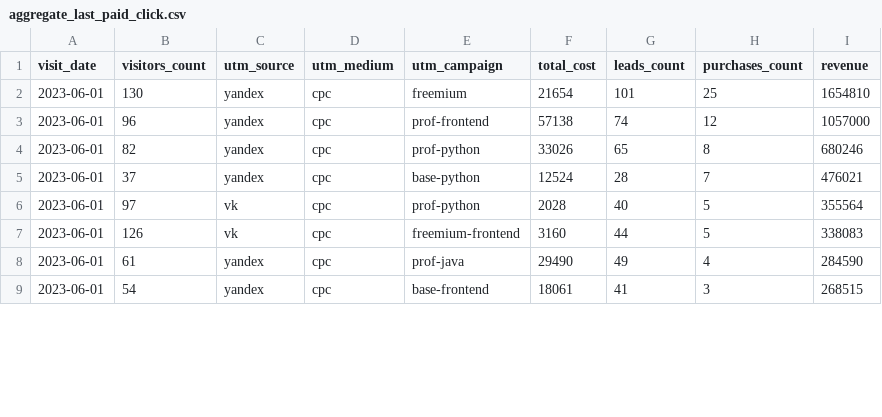
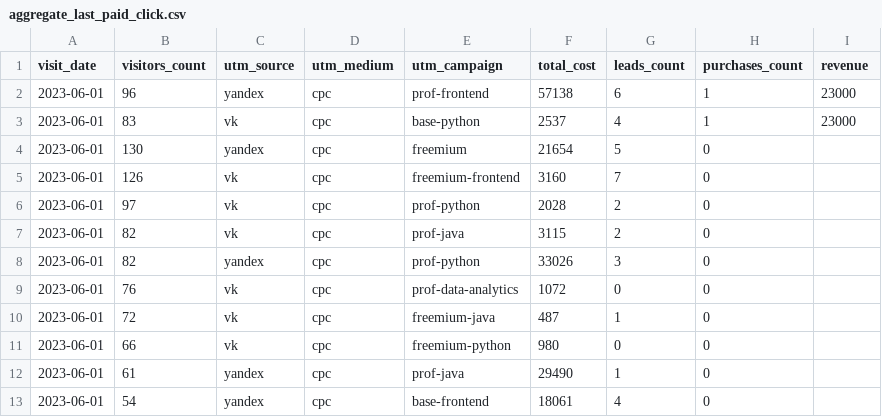
Before and after one commit to Fe1tch/data-analytics-project-96, a CSV file: aggregate_last_paid_click.csv, drawn as a sheet; only a part is shown; the diff covers the shown part only.

Commit message:
Add files via upload

```diff
--- a/aggregate_last_paid_click.csv
+++ b/aggregate_last_paid_click.csv
@@ -1,9 +1,13 @@
 "visit_date","visitors_count","utm_source","utm_medium","utm_campaign","total_cost","leads_count","purchases_count","revenue"
-2023-06-01,130,yandex,cpc,freemium,21654,101,25,1654810
-2023-06-01,96,yandex,cpc,prof-frontend,57138,74,12,1057000
-2023-06-01,82,yandex,cpc,prof-python,33026,65,8,680246
-2023-06-01,37,yandex,cpc,base-python,12524,28,7,476021
-2023-06-01,97,vk,cpc,prof-python,2028,40,5,355564
-2023-06-01,126,vk,cpc,freemium-frontend,3160,44,5,338083
-2023-06-01,61,yandex,cpc,prof-java,29490,49,4,284590
-2023-06-01,54,yandex,cpc,base-frontend,18061,41,3,268515
+2023-06-01,96,yandex,cpc,prof-frontend,57138,6,1,23000
+2023-06-01,83,vk,cpc,base-python,2537,4,1,23000
+2023-06-01,130,yandex,cpc,freemium,21654,5,0,
+2023-06-01,126,vk,cpc,freemium-frontend,3160,7,0,
+2023-06-01,97,vk,cpc,prof-python,2028,2,0,
+2023-06-01,82,vk,cpc,prof-java,3115,2,0,
+2023-06-01,82,yandex,cpc,prof-python,33026,3,0,
+2023-06-01,76,vk,cpc,prof-data-analytics,1072,0,0,
+2023-06-01,72,vk,cpc,freemium-java,487,1,0,
+2023-06-01,66,vk,cpc,freemium-python,980,0,0,
+2023-06-01,61,yandex,cpc,prof-java,29490,1,0,
+2023-06-01,54,yandex,cpc,base-frontend,18061,4,0,
```
Also changed, not shown: 1 added row, 5 removed rows and 8 edited cells elsewhere in this file.
